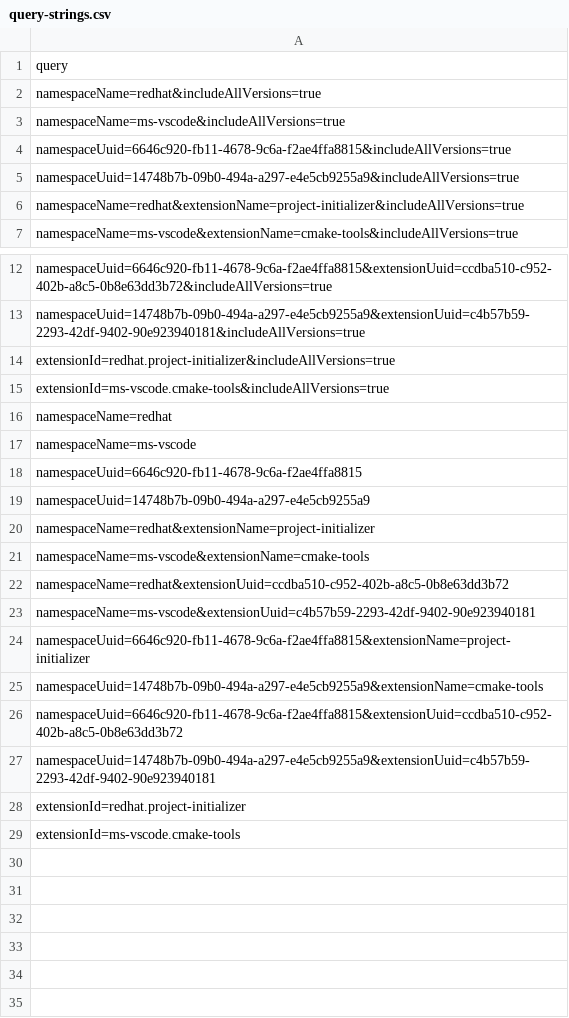
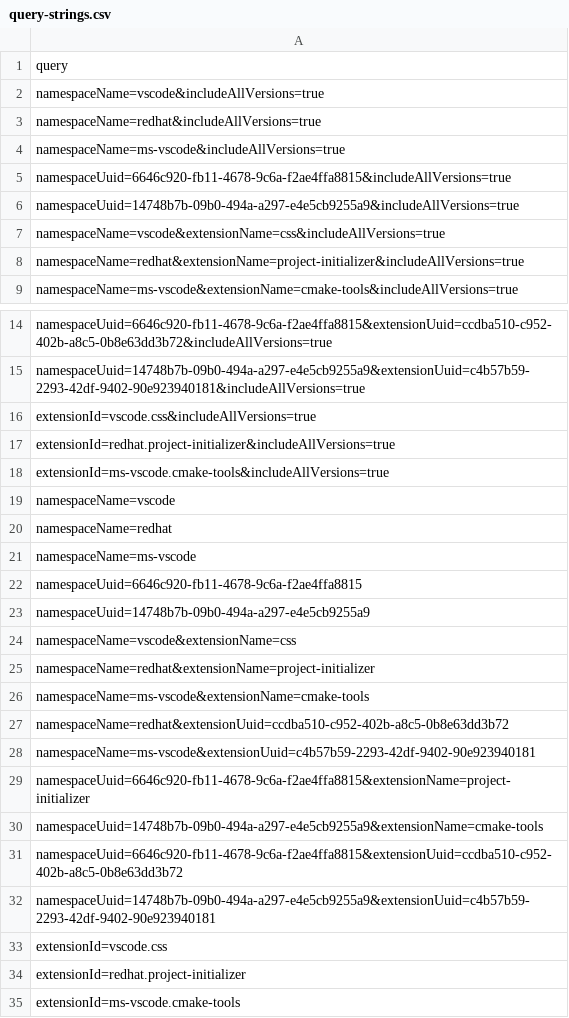
Before and after one commit to eclipse/openvsx, a CSV file: server/src/gatling/resources/query-strings.csv, drawn as a sheet; only a part is shown, gaps mark what is left out.

```diff
--- a/server/src/gatling/resources/query-strings.csv
+++ b/server/src/gatling/resources/query-strings.csv
@@ -1,2 +1,3 @@
 query
+namespaceName=vscode&includeAllVersions=true
 namespaceName=redhat&includeAllVersions=true
@@ -5,2 +6,3 @@ namespaceUuid=6646c920-fb11-4678-9c6a-f2ae4ffa8815&includeAllVersions=true
 namespaceUuid=14748b7b-09b0-494a-a297-e4e5cb9255a9&includeAllVersions=true
+namespaceName=vscode&extensionName=css&includeAllVersions=true
 namespaceName=redhat&extensionName=project-initializer&includeAllVersions=true
@@ -13,4 +15,6 @@ namespaceUuid=6646c920-fb11-4678-9c6a-f2ae4ffa8815&extensionUuid=ccdba510-c952-4
 namespaceUuid=14748b7b-09b0-494a-a297-e4e5cb9255a9&extensionUuid=c4b57b59-2293-42df-9402-90e923940181&includeAllVersions=true
+extensionId=vscode.css&includeAllVersions=true
 extensionId=redhat.project-initializer&includeAllVersions=true
 extensionId=ms-vscode.cmake-tools&includeAllVersions=true
+namespaceName=vscode
 namespaceName=redhat
@@ -19,2 +23,3 @@ namespaceUuid=6646c920-fb11-4678-9c6a-f2ae4ffa8815
 namespaceUuid=14748b7b-09b0-494a-a297-e4e5cb9255a9
+namespaceName=vscode&extensionName=css
 namespaceName=redhat&extensionName=project-initializer
@@ -27,2 +32,3 @@ namespaceUuid=6646c920-fb11-4678-9c6a-f2ae4ffa8815&extensionUuid=ccdba510-c952-4
 namespaceUuid=14748b7b-09b0-494a-a297-e4e5cb9255a9&extensionUuid=c4b57b59-2293-42df-9402-90e923940181
+extensionId=vscode.css
 extensionId=redhat.project-initializer
```
Also changed, not shown: server/src/gatling/resources/extension-versions.csv, server/src/gatling/resources/extensions.csv, 28 other files.
